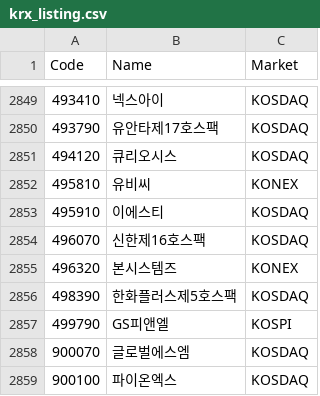
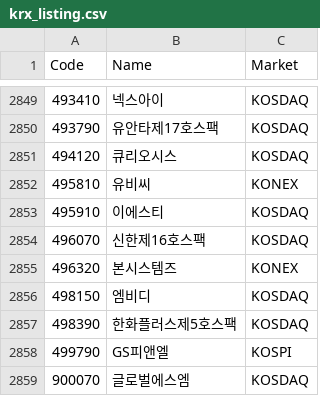
Before and after one commit to shinkiyeol9814-droid/stockapp, a CSV file: data/listing/krx_listing.csv, drawn as a sheet; only a part is shown, gaps mark what is left out; the shorter side is filled out with more unchanged rows; the diff names each change by its address in the sheet, - before the commit and + after, or states it on an @@ line.

```diff
--- a/data/listing/krx_listing.csv
+++ b/data/listing/krx_listing.csv
+row 2856: 498150 | 엠비디 | KOSDAQ
```
Also changed, not shown: data/listing/krx_industry.csv, 6 other files.
